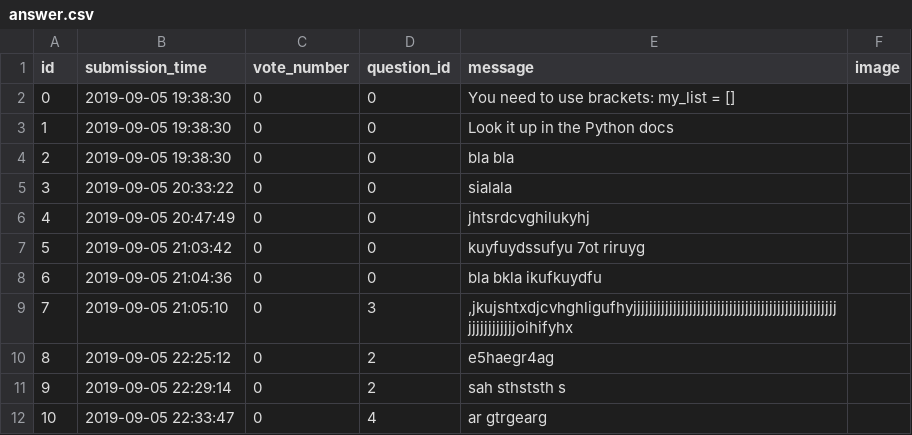
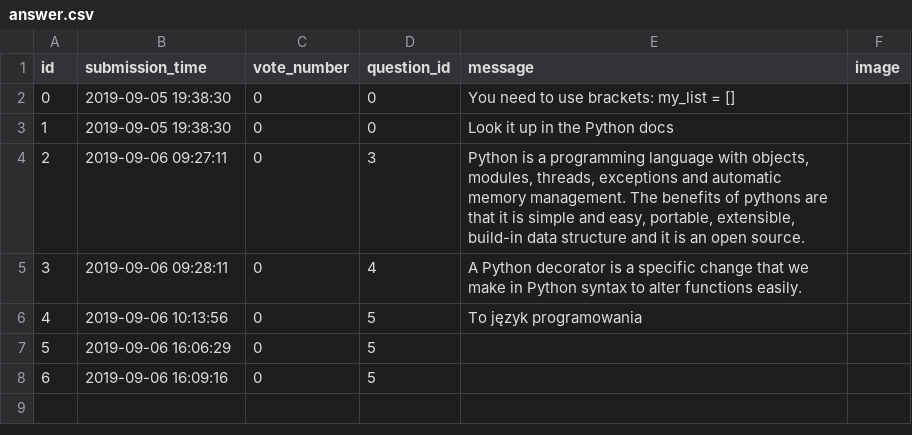
Before and after one commit to Kasia-Sikora/ask-mate-python, a CSV file: sample_data/answer.csv, drawn as a sheet; removed rows and columns are numbered as before the commit, all else as after; the diff names each change by its address in the sheet, - before the commit and + after, or states it on an @@ line.

```diff
--- a/sample_data/answer.csv
+++ b/sample_data/answer.csv
-row 4: 2 | 2019-09-05 19:38:30 | 0 | 0 | bla bla
-row 5: 3 | 2019-09-05 20:33:22 | 0 | 0 | sialala
-row 6: 4 | 2019-09-05 20:47:49 | 0 | 0 | jhtsrdcvghilukyhj
-row 7: 5 | 2019-09-05 21:03:42 | 0 | 0 | kuyfuydssufyu 7ot riruyg
-row 8: 6 | 2019-09-05 21:04:36 | 0 | 0 | bla bkla ikufkuydfu
@@ column A (id) renumbered between rows 4 and 5 @@
-B4 (submission_time): 2019-09-05 21:05:10
+B4 (submission_time): 2019-09-06 09:27:11
-E4 (message): ,jkujshtxdjcvhghligufhyjjjjjjjjjjjjjjjjjjjjjjjjjjjjjjjjjjjjjjjjjjjjjjjjjjjjjjjjjjjjjjjoihifyhx
+E4 (message): Python is a programming language with objects, modules, threads, exceptions and automatic memory management. The benefits of pythons are that it is simple and easy, portable, extensible, build-in data structure and it is an open source.
-row 10: 8 | 2019-09-05 22:25:12 | 0 | 2 | e5haegr4ag
-row 11: 9 | 2019-09-05 22:29:14 | 0 | 2 | sah sthststh s
-B5 (submission_time): 2019-09-05 22:33:47
+B5 (submission_time): 2019-09-06 09:28:11
-E5 (message): ar gtrgearg
+E5 (message): A Python decorator is a specific change that we make in Python syntax to alter functions easily.
+row 6: 4 | 2019-09-06 10:13:56 | 0 | 5 | To język programowania
+row 7: 5 | 2019-09-06 16:06:29 | 0 | 5
+row 8: 6 | 2019-09-06 16:09:16 | 0 | 5
```
Also changed, not shown: sample_data/question.csv, 5 other files.
